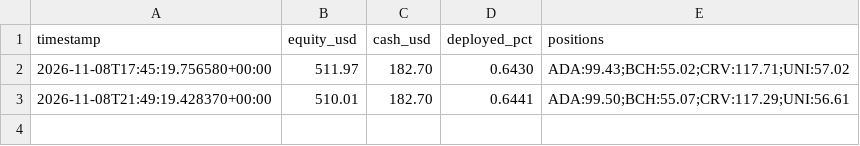
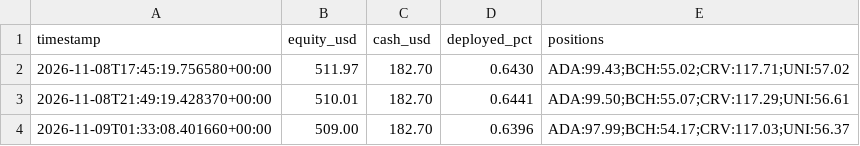
Before and after one commit to Bramsmit/Kraken-bot, a CSV file: data/kraken_equity.csv, drawn as a sheet.

```diff
--- a/data/kraken_equity.csv
+++ b/data/kraken_equity.csv
@@ -3 +3,2 @@ timestamp,equity_usd,cash_usd,deployed_pct,positions
 2026-11-08T21:49:19.428370+00:00,510.01,182.70,0.6441,ADA:99.50;BCH:55.07;CRV:117.29;UNI:56.61
+2026-11-09T01:33:08.401660+00:00,509.00,182.70,0.6396,ADA:97.99;BCH:54.17;CRV:117.03;UNI:56.37
```
Also changed, not shown: 1 other file.
